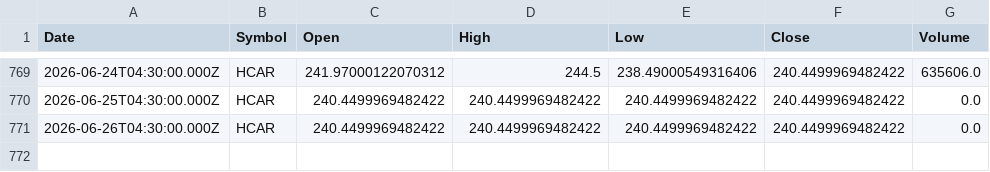
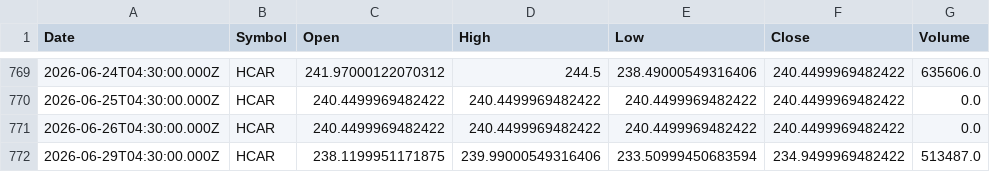
Before and after one commit to Mubeen-jawed/AI-Stock-Prediction-Android, a CSV file: backend/ai-models/price-prediction/data/HCAR.csv, drawn as a sheet; only a part is shown, gaps mark what is left out.

```diff
--- a/backend/ai-models/price-prediction/data/HCAR.csv
+++ b/backend/ai-models/price-prediction/data/HCAR.csv
@@ -771 +771,2 @@ Date,Symbol,Open,High,Low,Close,Volume
 2026-06-26T04:30:00.000Z,HCAR,240.4499969482422,240.4499969482422,240.4499969482422,240.4499969482422,0.0
+2026-06-29T04:30:00.000Z,HCAR,238.1199951171875,239.99000549316406,233.50999450683594,234.9499969482422,513487.0
```
Also changed, not shown: backend/ai-models/price-prediction/data/BAFL.csv, backend/ai-models/price-prediction/data/CNERGY.csv, 45 other files.
